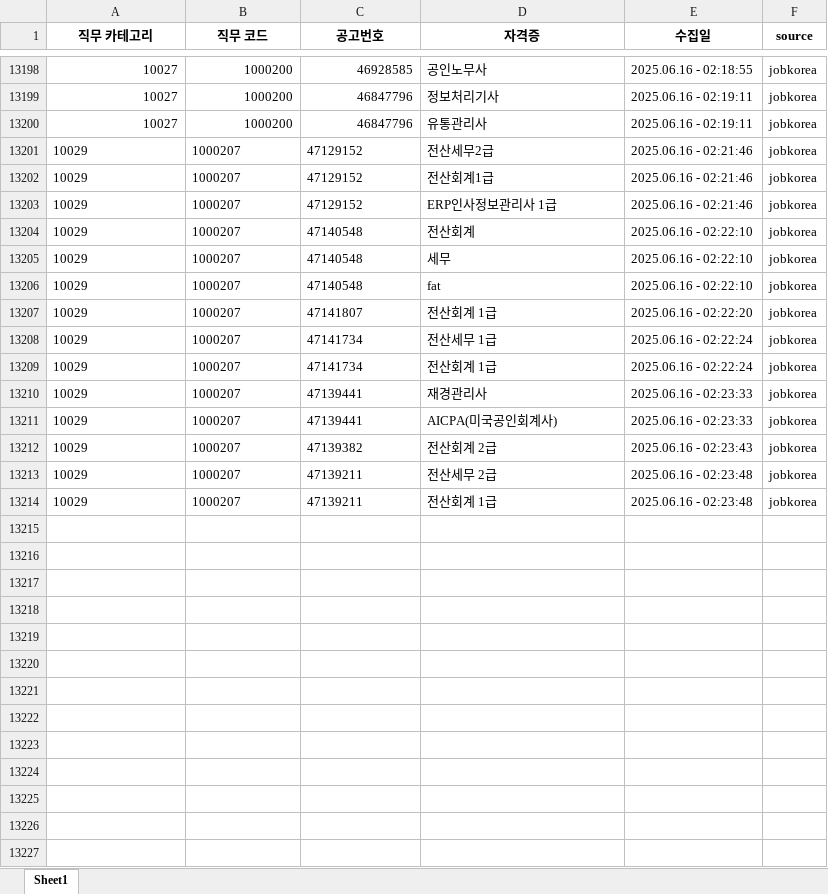
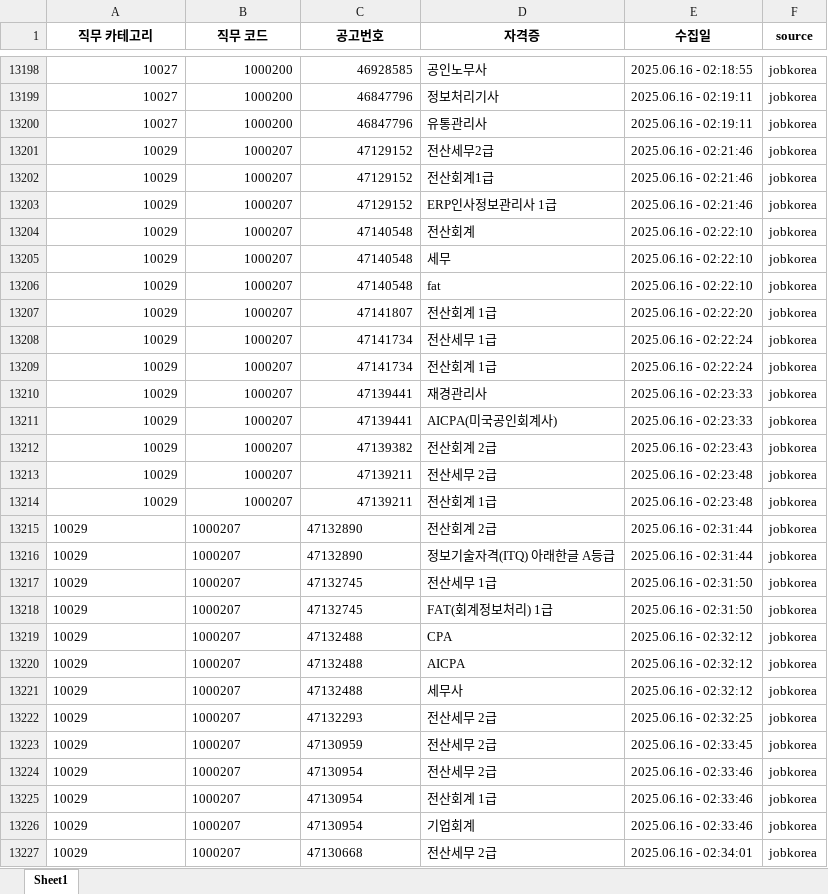
Before and after one commit to yunzivv/project_crawling_25_05, an Excel workbook: jobkorea_requirements.xlsx, sheet Sheet1, drawn as a sheet; only a part is shown, gaps mark what is left out; values as stored, in another font and other column widths than the file's, no borders; the diff covers the shown part only; the diff names each change by its address in the sheet, - before the commit and + after, or states it on an @@ line.

```diff
--- a/jobkorea_requirements.xlsx (sheet Sheet1)
+++ b/jobkorea_requirements.xlsx (sheet Sheet1)
-A13201:C13214 alignment: left
+A13201:C13214 alignment: right
+row 13215: 10029 | 1000207 | 47132890 | 전산회계 2급 | 2025.06.16 - 02:31:44 | jobkorea
+row 13216: 10029 | 1000207 | 47132890 | 정보기술자격(ITQ) 아래한글 A등급 | 2025.06.16 - 02:31:44 | jobkorea
+row 13217: 10029 | 1000207 | 47132745 | 전산세무 1급 | 2025.06.16 - 02:31:50 | jobkorea
+row 13218: 10029 | 1000207 | 47132745 | FAT(회계정보처리) 1급 | 2025.06.16 - 02:31:50 | jobkorea
+row 13219: 10029 | 1000207 | 47132488 | CPA | 2025.06.16 - 02:32:12 | jobkorea
+row 13220: 10029 | 1000207 | 47132488 | AICPA | 2025.06.16 - 02:32:12 | jobkorea
+row 13221: 10029 | 1000207 | 47132488 | 세무사 | 2025.06.16 - 02:32:12 | jobkorea
+row 13222: 10029 | 1000207 | 47132293 | 전산세무 2급 | 2025.06.16 - 02:32:25 | jobkorea
+row 13223: 10029 | 1000207 | 47130959 | 전산세무 2급 | 2025.06.16 - 02:33:45 | jobkorea
+row 13224: 10029 | 1000207 | 47130954 | 전산세무 2급 | 2025.06.16 - 02:33:46 | jobkorea
+row 13225: 10029 | 1000207 | 47130954 | 전산회계 1급 | 2025.06.16 - 02:33:46 | jobkorea
+row 13226: 10029 | 1000207 | 47130954 | 기업회계 | 2025.06.16 - 02:33:46 | jobkorea
+row 13227: 10029 | 1000207 | 47130668 | 전산세무 2급 | 2025.06.16 - 02:34:01 | jobkorea
```
Also changed, not shown: 30 added rows elsewhere in this sheet, 1 other file.
